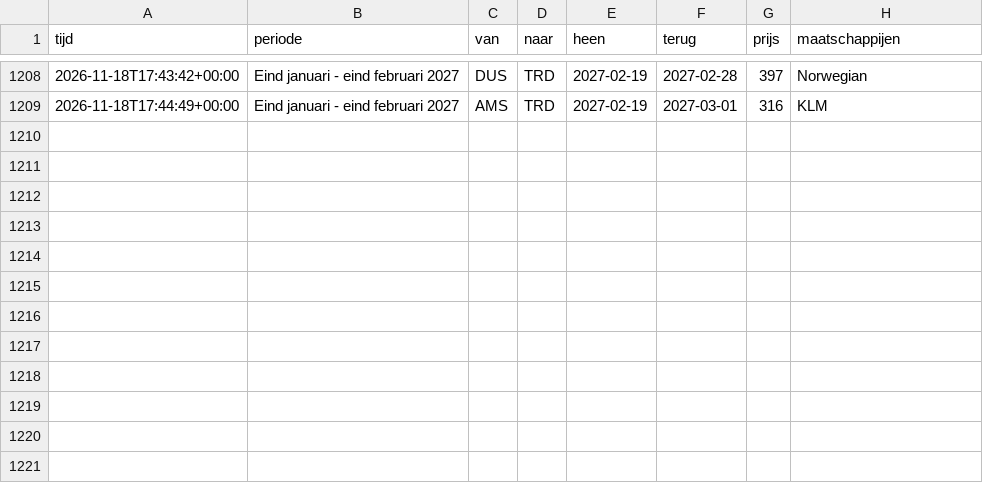
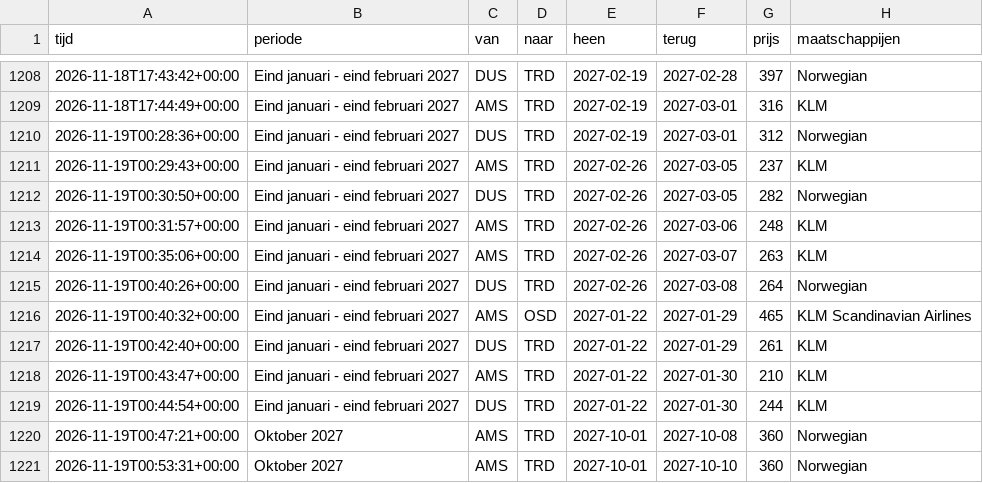
Before and after one commit to froffeltje-maker/vliegprijs-agent, a CSV file: data/geschiedenis.csv, drawn as a sheet; only a part is shown, gaps mark what is left out; the diff names each change by its address in the sheet, - before the commit and + after, or states it on an @@ line.

```diff
--- a/data/geschiedenis.csv
+++ b/data/geschiedenis.csv
+row 1210: 2026-11-19T00:28:36+00:00 | Eind januari - eind februari 2027 | DUS | TRD | 2027-02-19 | 2027-03-01 | 312 | Norwegian
+row 1211: 2026-11-19T00:29:43+00:00 | Eind januari - eind februari 2027 | AMS | TRD | 2027-02-26 | 2027-03-05 | 237 | KLM
+row 1212: 2026-11-19T00:30:50+00:00 | Eind januari - eind februari 2027 | DUS | TRD | 2027-02-26 | 2027-03-05 | 282 | Norwegian
+row 1213: 2026-11-19T00:31:57+00:00 | Eind januari - eind februari 2027 | AMS | TRD | 2027-02-26 | 2027-03-06 | 248 | KLM
+row 1214: 2026-11-19T00:35:06+00:00 | Eind januari - eind februari 2027 | AMS | TRD | 2027-02-26 | 2027-03-07 | 263 | KLM
+row 1215: 2026-11-19T00:40:26+00:00 | Eind januari - eind februari 2027 | DUS | TRD | 2027-02-26 | 2027-03-08 | 264 | Norwegian
+row 1216: 2026-11-19T00:40:32+00:00 | Eind januari - eind februari 2027 | AMS | OSD | 2027-01-22 | 2027-01-29 | 465 | KLM Scandinavian Airlines
+row 1217: 2026-11-19T00:42:40+00:00 | Eind januari - eind februari 2027 | DUS | TRD | 2027-01-22 | 2027-01-29 | 261 | KLM
+row 1218: 2026-11-19T00:43:47+00:00 | Eind januari - eind februari 2027 | AMS | TRD | 2027-01-22 | 2027-01-30 | 210 | KLM
+row 1219: 2026-11-19T00:44:54+00:00 | Eind januari - eind februari 2027 | DUS | TRD | 2027-01-22 | 2027-01-30 | 244 | KLM
+row 1220: 2026-11-19T00:47:21+00:00 | Oktober 2027 | AMS | TRD | 2027-10-01 | 2027-10-08 | 360 | Norwegian
+row 1221: 2026-11-19T00:53:31+00:00 | Oktober 2027 | AMS | TRD | 2027-10-01 | 2027-10-10 | 360 | Norwegian
```
Also changed, not shown: 2 other files.
